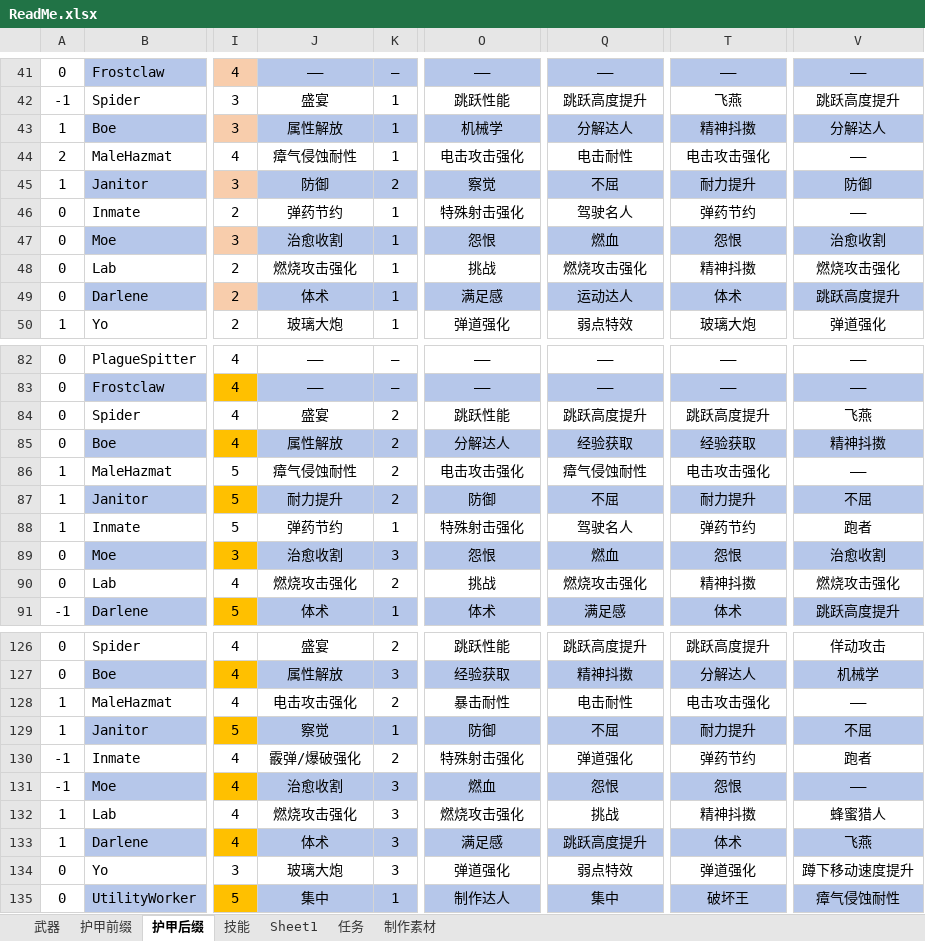
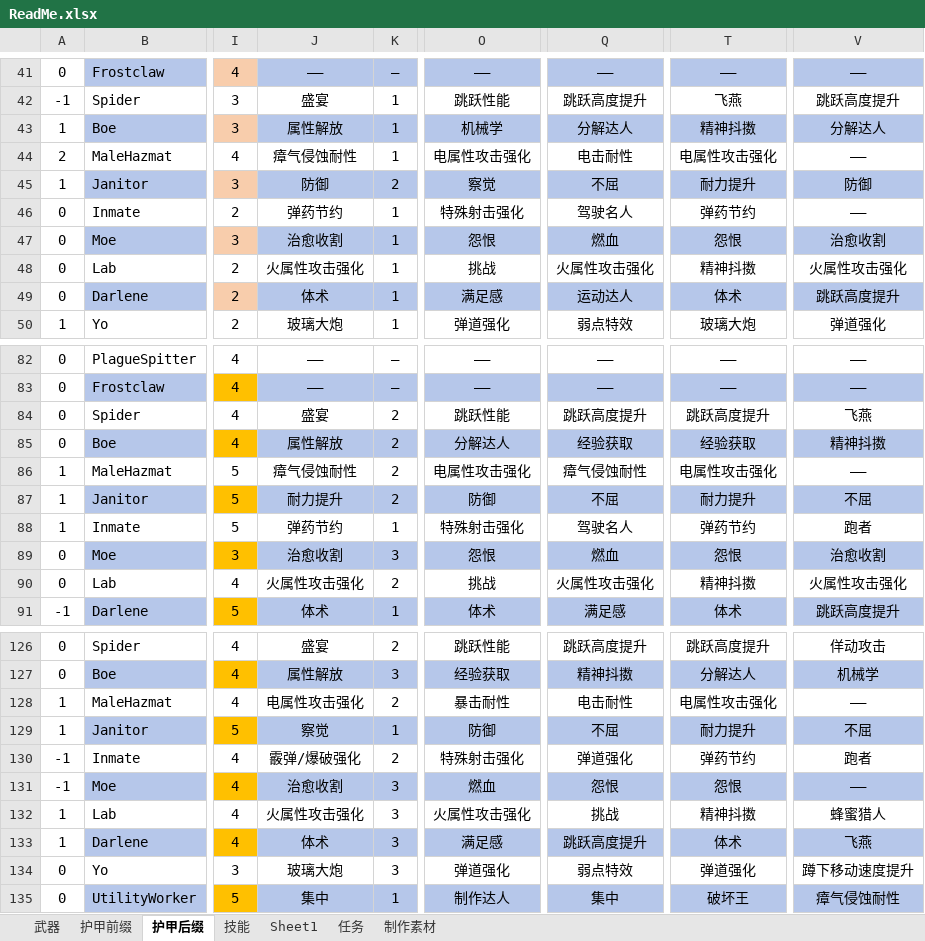
Before and after one commit to DreamBlueSun/7daystodie, an Excel workbook: IridescentAlchemy-TraceOfBattle/ReadMe.xlsx, sheet 护甲后缀, drawn as a sheet; only a part is shown, gaps mark what is left out; values as stored, in another font and other column widths than the file's, no borders; the diff names each change by its address in the sheet, - before the commit and + after, or states it on an @@ line.

Commit message:
IridescentAlchemy-TraceOfBattle 远程弹药、新的技能

```diff
--- a/IridescentAlchemy-TraceOfBattle/ReadMe.xlsx (sheet 护甲后缀)
+++ b/IridescentAlchemy-TraceOfBattle/ReadMe.xlsx (sheet 护甲后缀)
-O44: 电击攻击强化
+O44: 电属性攻击强化
-T44: 电击攻击强化
+T44: 电属性攻击强化
-J48: 燃烧攻击强化
+J48: 火属性攻击强化
-Q48: 燃烧攻击强化
+Q48: 火属性攻击强化
-V48: 燃烧攻击强化
+V48: 火属性攻击强化
-O86: 电击攻击强化
+O86: 电属性攻击强化
-T86: 电击攻击强化
+T86: 电属性攻击强化
-J90: 燃烧攻击强化
+J90: 火属性攻击强化
-Q90: 燃烧攻击强化
+Q90: 火属性攻击强化
-V90: 燃烧攻击强化
+V90: 火属性攻击强化
-J128: 电击攻击强化
+J128: 电属性攻击强化
-T128: 电击攻击强化
+T128: 电属性攻击强化
-J132: 燃烧攻击强化
+J132: 火属性攻击强化
-O132: 燃烧攻击强化
+O132: 火属性攻击强化
```
Also changed, not shown: 8 other files.
